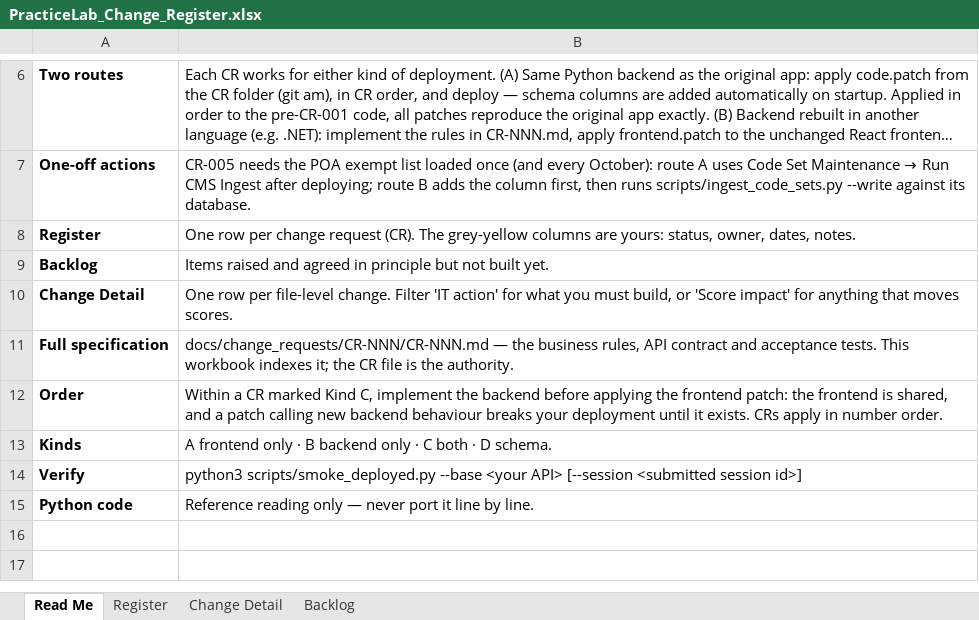
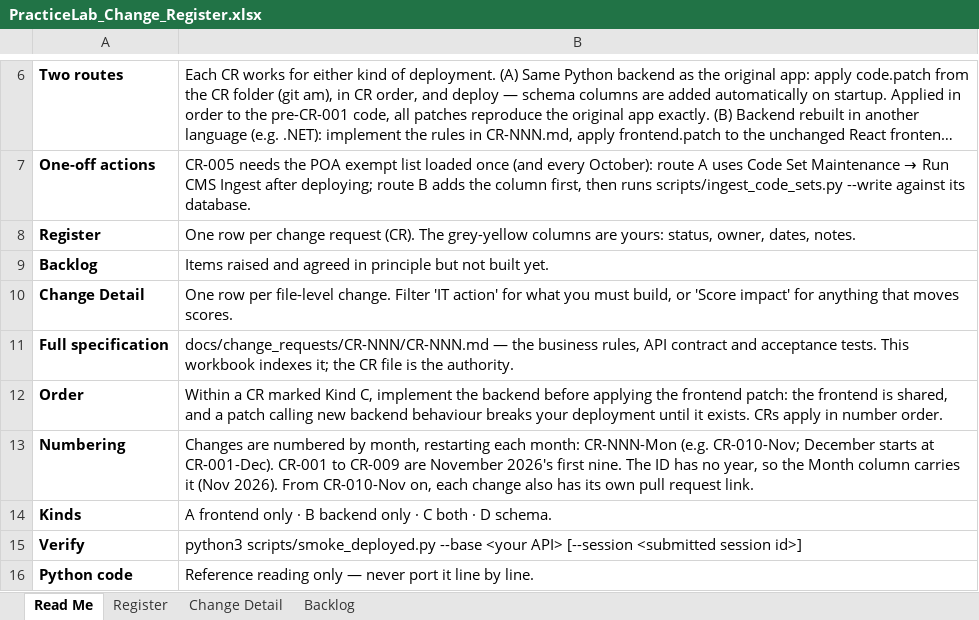
Before and after one commit to codingbuddy17-jpg/PracticeLab, an Excel workbook: docs/PracticeLab_Change_Register.xlsx, sheet Read Me, drawn as a sheet; only a part is shown, gaps mark what is left out; long unchanged cells end in …; values as stored, in another font and other column widths than the file's, no borders; the diff names each change by its address in the sheet, - before the commit and + after, or states it on an @@ line.

```diff
--- a/docs/PracticeLab_Change_Register.xlsx (sheet Read Me)
+++ b/docs/PracticeLab_Change_Register.xlsx (sheet Read Me)
+row 13: Numbering | Changes are numbered by month, restarting each month: CR-NNN-Mon (e.g. CR-010-Nov; December starts at CR-001-Dec). CR-001 to CR-009 are November 2026's first nine. The ID has no year, so the Month column carries it (Nov 2026). From CR-010-Nov on, each change also has its own pull request link.
```
Also changed, not shown: sheet Register, 3 other files.
